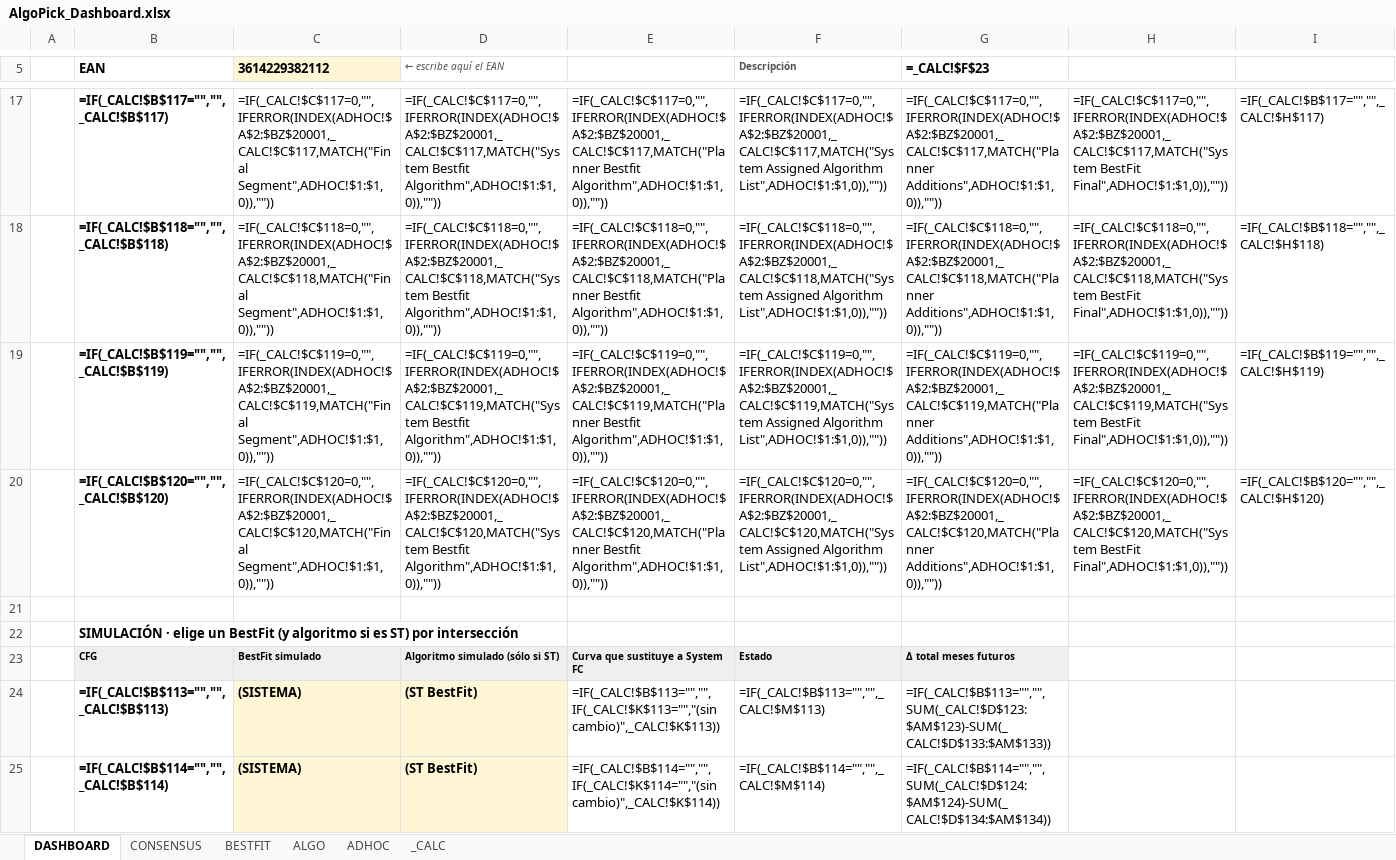
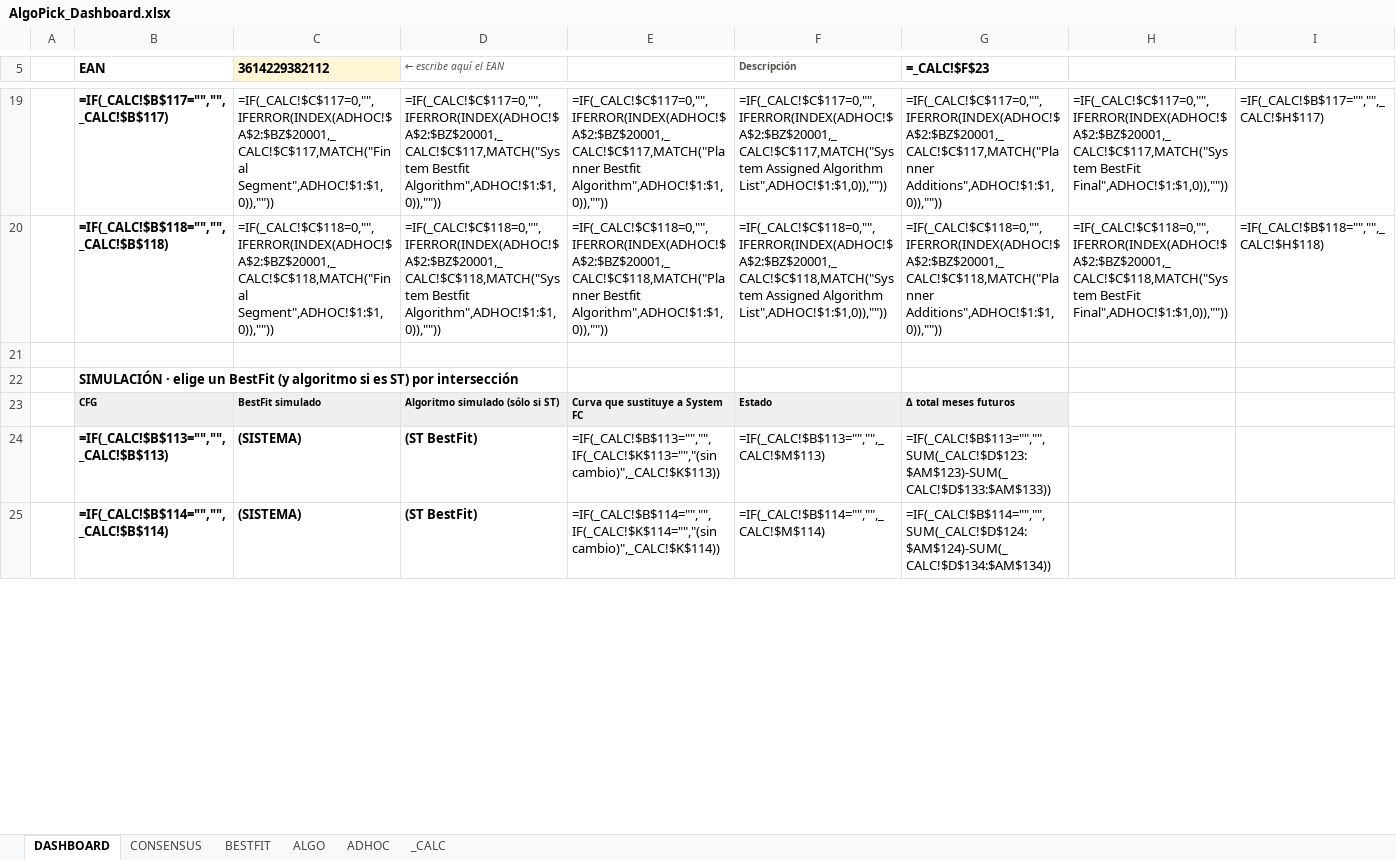
Before and after one commit to germanach96/algopick, an Excel workbook: AlgoPick_Dashboard.xlsx, sheet DASHBOARD, drawn as a sheet; only a part is shown, gaps mark what is left out; values as stored, in another font and other column widths than the file's, no borders; formulas without a stored value are shown as written; charts and pictures and conditional formats not drawn; removed rows and columns are numbered as before the commit, all else as after; the diff covers the shown part only; the diff names each change by its address in the sheet, - before the commit and + after, or states it on an @@ line.

```diff
--- a/AlgoPick_Dashboard.xlsx (sheet DASHBOARD)
+++ b/AlgoPick_Dashboard.xlsx (sheet DASHBOARD)
-row 19:  | =IF(_CALC!$B$119="","",_CALC!$B$119) | =IF(_CALC!$C$119=0,"",IFERROR(INDEX(ADHOC!$A$2:$BZ$20001,_CALC!$C$119,MATCH("Final Segment",ADHOC!$1:$1,0)),"")) | =IF(_CALC!$C$119=0,"",IFERROR(INDEX(ADHOC!$A$2:$BZ$20001,_CALC!$C$119,MATCH("System Bestfit Algorithm",ADHOC!$1:$1,0)),"")) | =IF(_CALC!$C$119=0,"",IFERROR(INDEX(ADHOC!$A$2:$BZ$20001,_CALC!$C$119,MATCH("Planner Bestfit Algorithm",ADHOC!$1:$1,0)),"")) | =IF(_CALC!$C$119=0,"",IFERROR(INDEX(ADHOC!$A$2:$BZ$20001,_CALC!$C$119,MATCH("System Assigned Algorithm List",ADHOC!$1:$1,0)),"")) | =IF(_CALC!$C$119=0,"",IFERROR(INDEX(ADHOC!$A$2:$BZ$20001,_CALC!$C$119,MATCH("Planner Additions",ADHOC!$1:$1,0)),"")) | =IF(_CALC!$C$119=0,"",IFERROR(INDEX(ADHOC!$A$2:$BZ$20001,_CALC!$C$119,MATCH("System BestFit Final",ADHOC!$1:$1,0)),"")) | =IF(_CALC!$B$119="","",_CALC!$H$119)
-row 20:  | =IF(_CALC!$B$120="","",_CALC!$B$120) | =IF(_CALC!$C$120=0,"",IFERROR(INDEX(ADHOC!$A$2:$BZ$20001,_CALC!$C$120,MATCH("Final Segment",ADHOC!$1:$1,0)),"")) | =IF(_CALC!$C$120=0,"",IFERROR(INDEX(ADHOC!$A$2:$BZ$20001,_CALC!$C$120,MATCH("System Bestfit Algorithm",ADHOC!$1:$1,0)),"")) | =IF(_CALC!$C$120=0,"",IFERROR(INDEX(ADHOC!$A$2:$BZ$20001,_CALC!$C$120,MATCH("Planner Bestfit Algorithm",ADHOC!$1:$1,0)),"")) | =IF(_CALC!$C$120=0,"",IFERROR(INDEX(ADHOC!$A$2:$BZ$20001,_CALC!$C$120,MATCH("System Assigned Algorithm List",ADHOC!$1:$1,0)),"")) | =IF(_CALC!$C$120=0,"",IFERROR(INDEX(ADHOC!$A$2:$BZ$20001,_CALC!$C$120,MATCH("Planner Additions",ADHOC!$1:$1,0)),"")) | =IF(_CALC!$C$120=0,"",IFERROR(INDEX(ADHOC!$A$2:$BZ$20001,_CALC!$C$120,MATCH("System BestFit Final",ADHOC!$1:$1,0)),"")) | =IF(_CALC!$B$120="","",_CALC!$H$120)
-C24:D25 fill: #FFF6D6
+C24:D25 fill: none
```
Also changed, not shown: 3 added rows, 59 removed rows, 4 edited cells and cell formats elsewhere in this sheet, sheet _CALC, charts or pictures.
